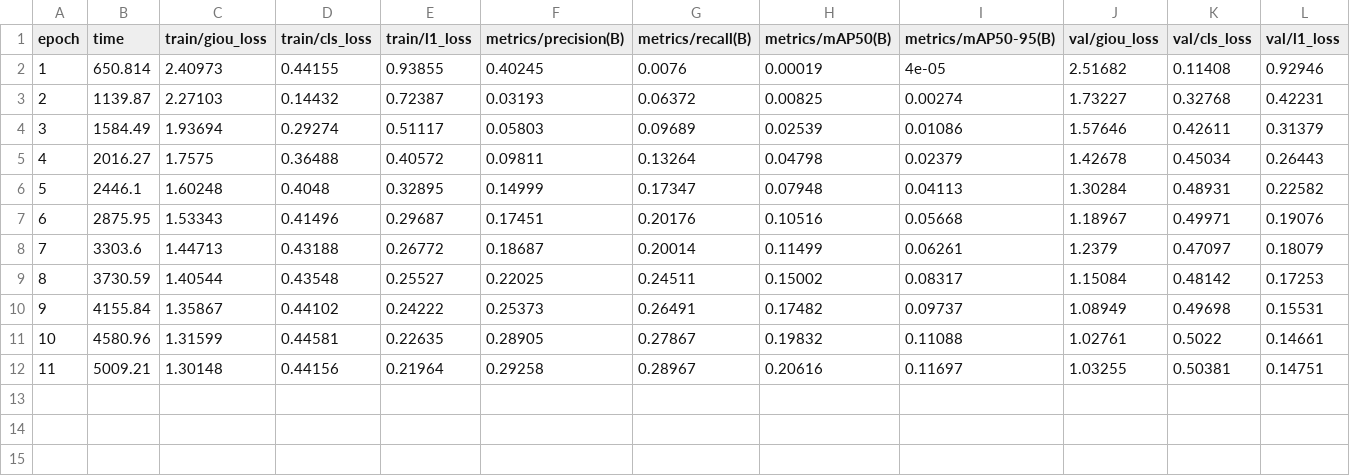
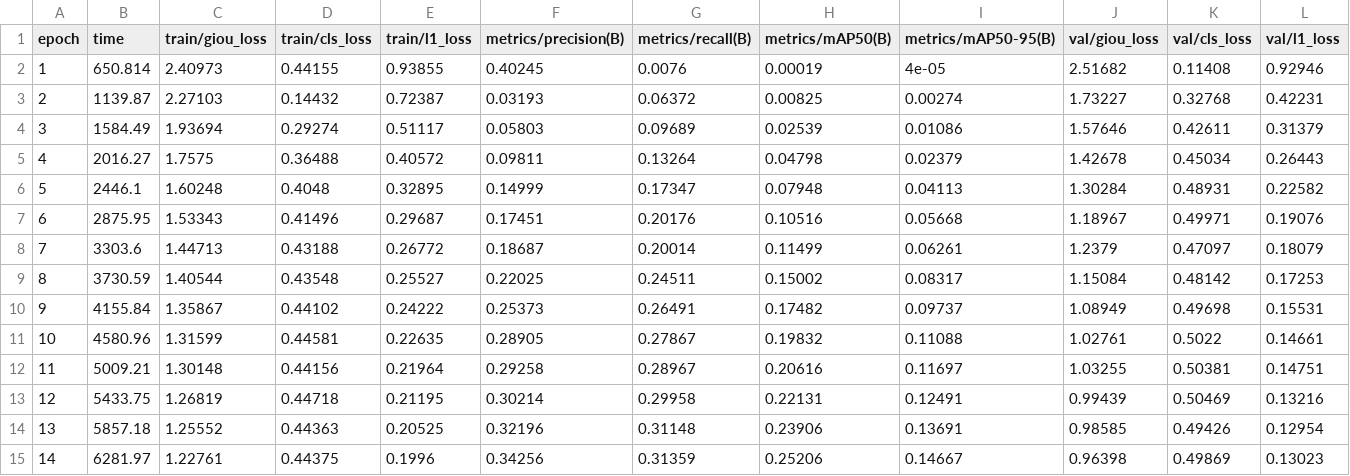
Before and after one commit to kkc236/uav-detection-baselines, a CSV file: results/formal-seed0-fdr-frequencycm-v1/results.csv, drawn as a sheet; only a part is shown; rows hold the shown columns only; the diff names each change by its address in the sheet, - before the commit and + after, or states it on an @@ line.

```diff
--- a/results/formal-seed0-fdr-frequencycm-v1/results.csv
+++ b/results/formal-seed0-fdr-frequencycm-v1/results.csv
+row 13: 12 | 5433.75 | 1.26819 | 0.44718 | 0.21195 | 0.30214 | 0.29958 | 0.22131 | 0.12491 | 0.99439 | 0.50469 | 0.13216
+row 14: 13 | 5857.18 | 1.25552 | 0.44363 | 0.20525 | 0.32196 | 0.31148 | 0.23906 | 0.13691 | 0.98585 | 0.49426 | 0.12954
+row 15: 14 | 6281.97 | 1.22761 | 0.44375 | 0.1996 | 0.34256 | 0.31359 | 0.25206 | 0.14667 | 0.96398 | 0.49869 | 0.13023
```
Also changed, not shown: results/formal-seed0-fdr-frequencycm-v1/fdr-epochs.csv, 2 other files.
